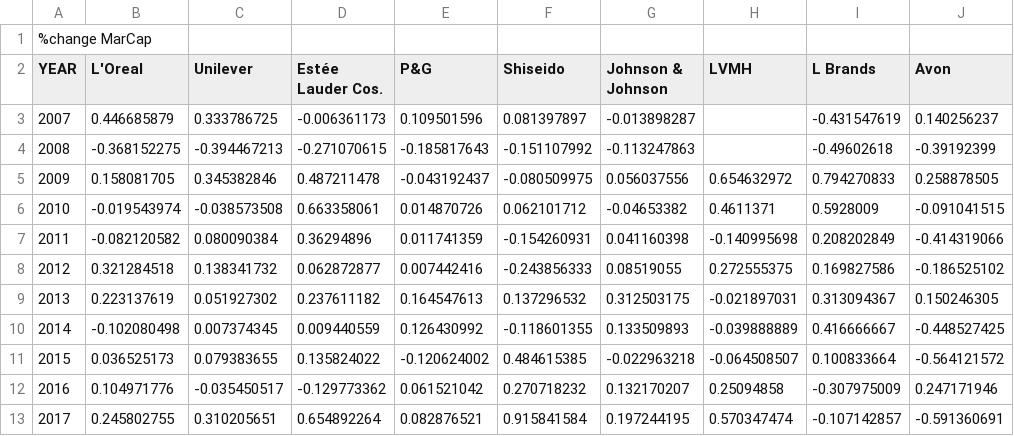
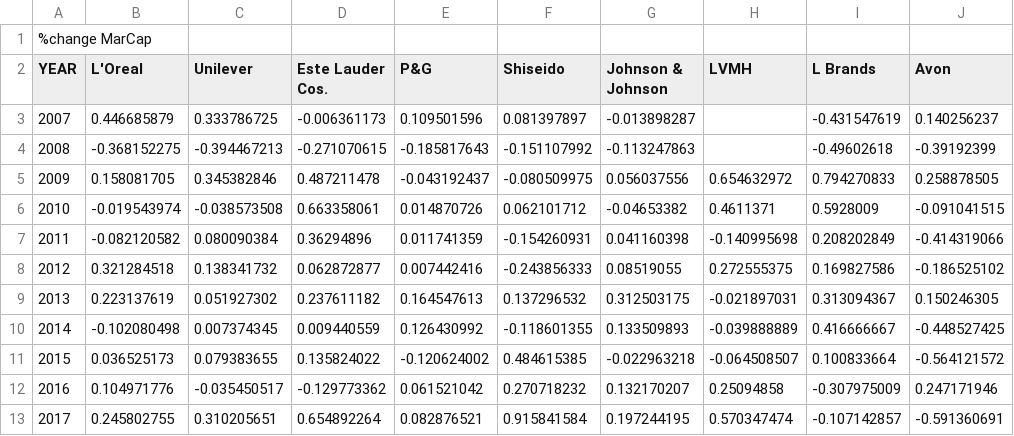
Before and after one commit to sno90/final-project, a CSV file: data/07-17MarCap change%.csv, drawn as a sheet; only a part is shown; the diff names each change by its address in the sheet, - before the commit and + after, or states it on an @@ line.

```diff
--- a/data/07-17MarCap change%.csv
+++ b/data/07-17MarCap change%.csv
-D2: Estée Lauder Cos.
+D2: Este Lauder Cos.
```
Also changed, not shown: 9 other files.
